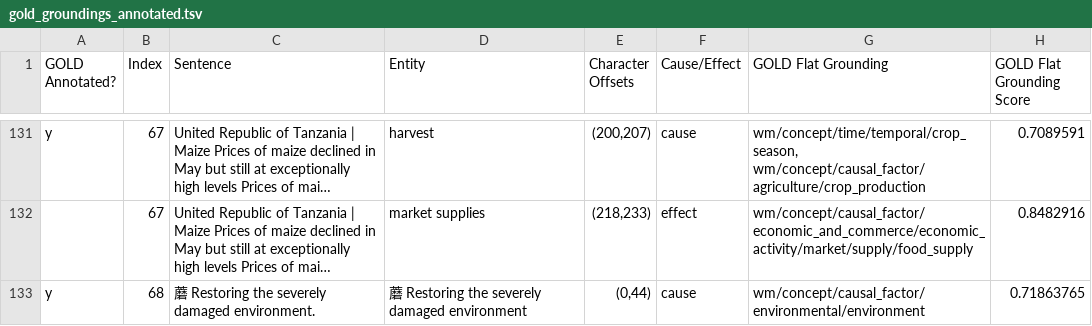
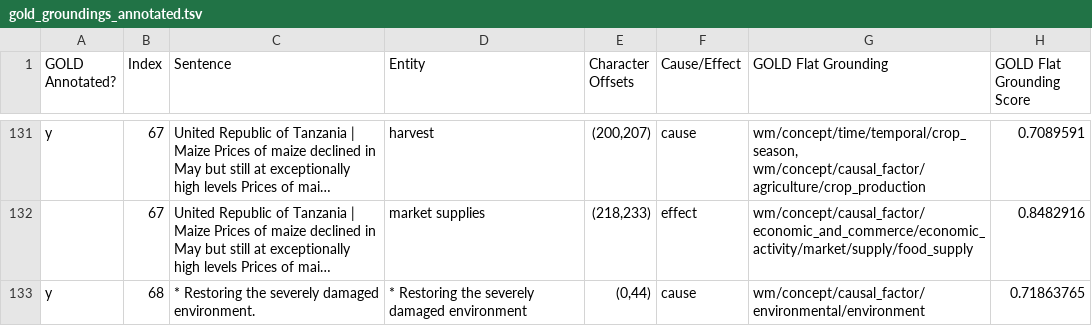
Before and after one commit to clulab/eidos, a TSV file: src/main/resources/org/clulab/wm/eidos/english/grounding/gold_groundings_annotated.tsv, drawn as a sheet; only a part is shown, gaps mark what is left out; long unchanged cells end in …; the diff covers the shown part only; the diff names each change by its address in the sheet, - before the commit and + after, or states it on an @@ line.

Commit message:
Replace unicode characters
One was made into - and the others into *

```diff
--- a/src/main/resources/org/clulab/wm/eidos/english/grounding/gold_groundings_annotated.tsv
+++ b/src/main/resources/org/clulab/wm/eidos/english/grounding/gold_groundings_annotated.tsv
-C133 (Sentence): 蘑 Restoring the severely damaged environment.
+C133 (Sentence): * Restoring the severely damaged environment.
-D133 (Entity): 蘑 Restoring the severely damaged environment
+D133 (Entity): * Restoring the severely damaged environment
```
Also changed, not shown: 19 edited cells elsewhere in this file, src/main/resources/org/clulab/wm/eidos/english/grounding/groundingEvalEntities.tsv.
